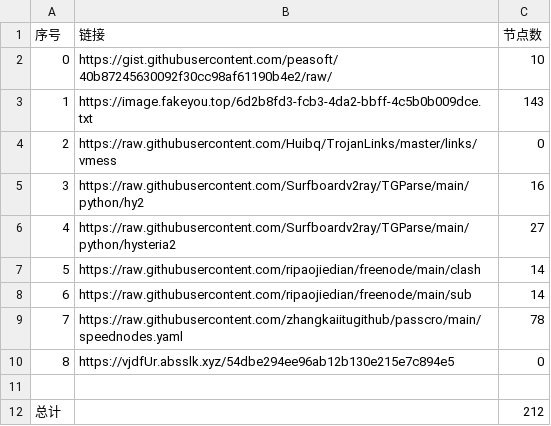
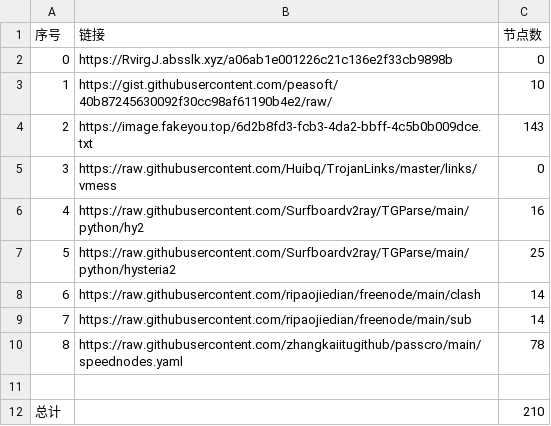
Before and after one commit to cute-omega/NoMoreWalls, a CSV file: list_result.csv, drawn as a sheet; removed rows and columns are numbered as before the commit, all else as after; the diff names each change by its address in the sheet, - before the commit and + after, or states it on an @@ line.

```diff
--- a/list_result.csv
+++ b/list_result.csv
+row 2: 0 | https://RvirgJ.absslk.xyz/a06ab1e001226c21c136e2f33cb9898b | 0
@@ column A (序号) renumbered between rows 3 and 10 @@
-C7 (节点数): 27
+C7 (节点数): 25
-row 10: 8 | https://vjdfUr.absslk.xyz/54dbe294ee96ab12b130e215e7c894e5 | 0
-C12 (节点数): 212
+C12 (节点数): 210
```
Also changed, not shown: 7 other files.
